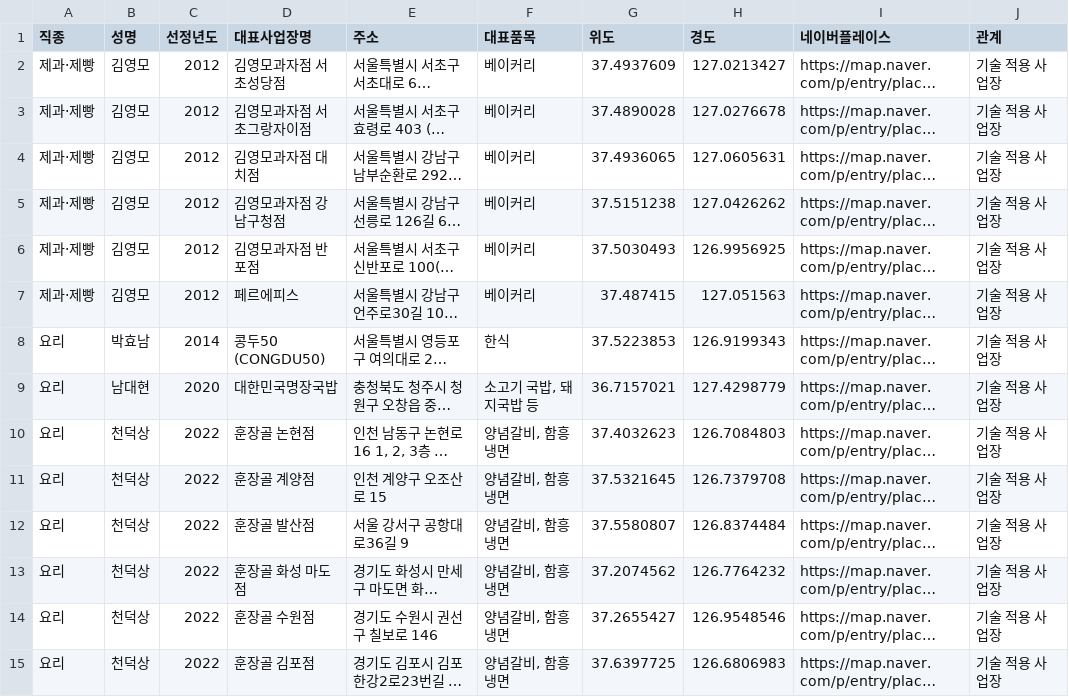
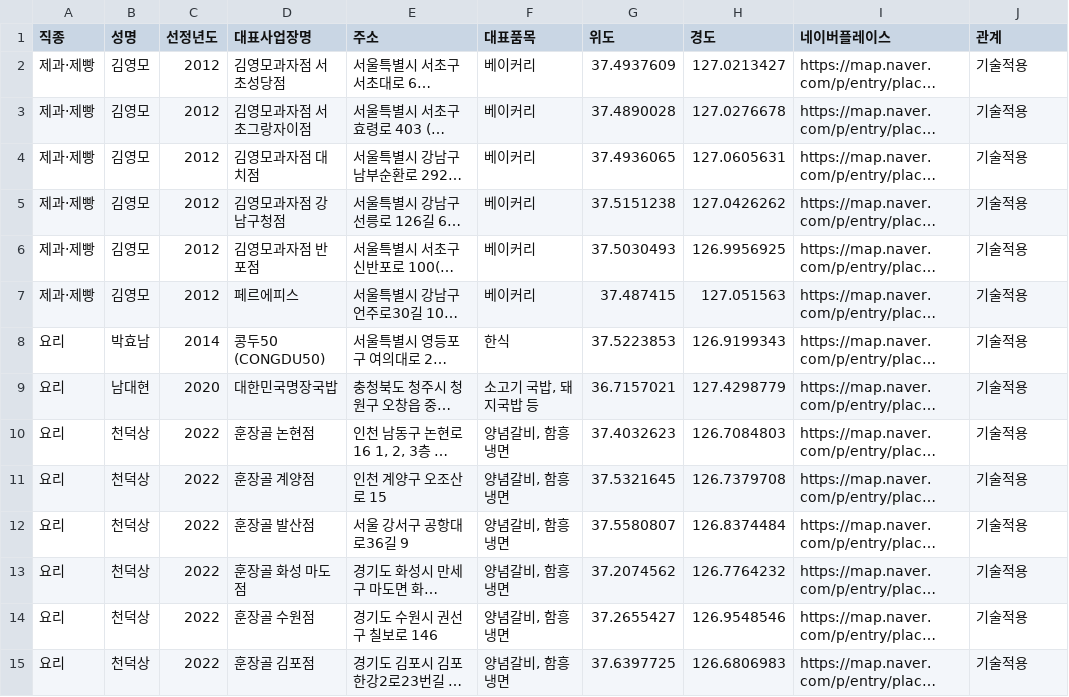
Before and after one commit to hrdkmeister/map, a CSV file: mapdata.csv, drawn as a sheet; only a part is shown; long unchanged cells end in …; the diff covers the shown part only; the diff names each change by its address in the sheet, - before the commit and + after, or states it on an @@ line.

```diff
--- a/mapdata.csv
+++ b/mapdata.csv
-J2:J15 (관계): 기술 적용 사업장
+J2:J15 (관계): 기술적용
```
Also changed, not shown: 106 edited cells elsewhere in this file, 4 other files.
